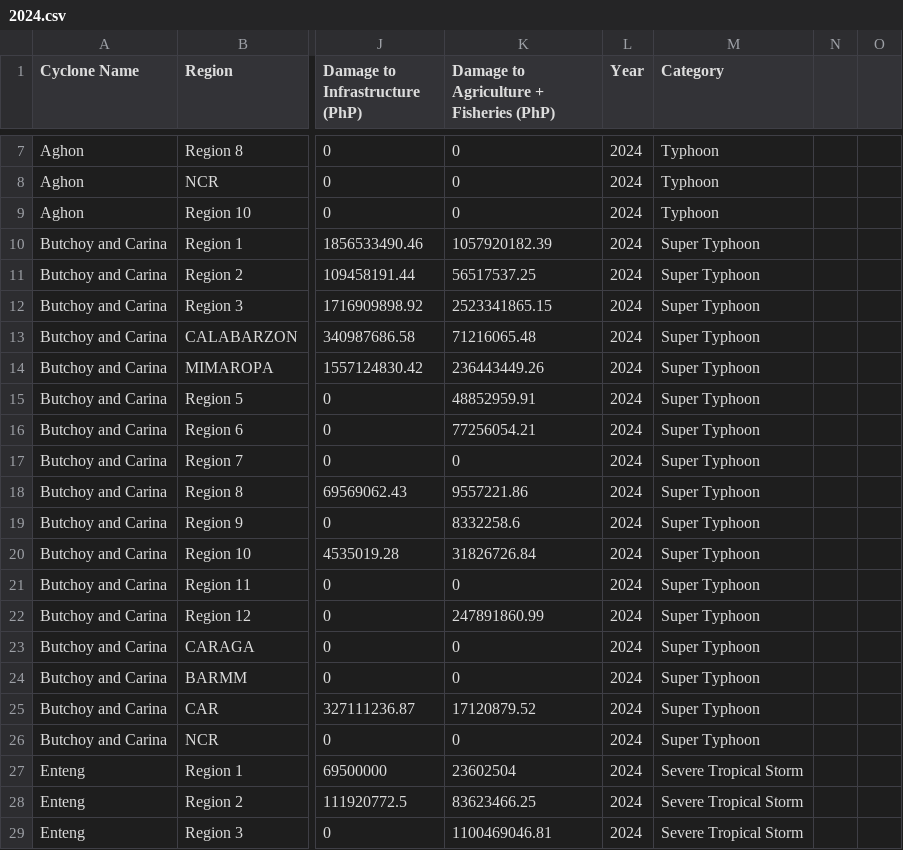
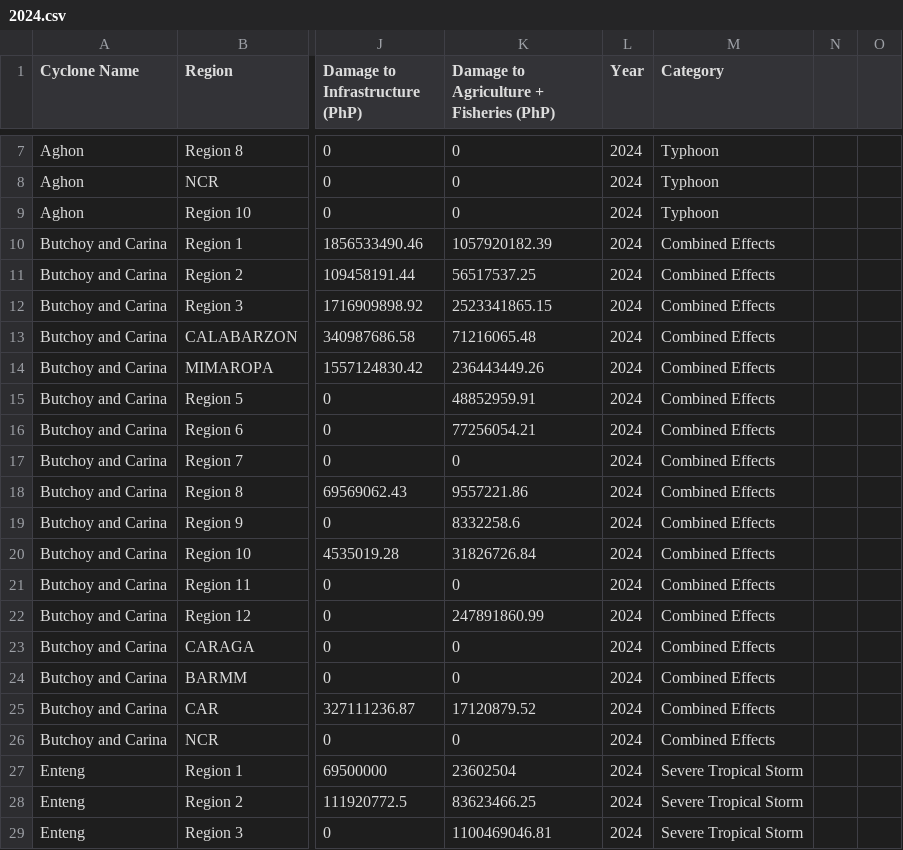
Before and after one commit to alecbnono/flood-control-health-outcomes, a CSV file: data/typhoon-impact/2024.csv, drawn as a sheet; only a part is shown, gaps mark what is left out; the diff covers the shown part only; the diff names each change by its address in the sheet, - before the commit and + after, or states it on an @@ line.

Commit message:
fix: change super typhoon 2024 to combined effects

```diff
--- a/data/typhoon-impact/2024.csv
+++ b/data/typhoon-impact/2024.csv
-M10:M26 (Category): Super Typhoon
+M10:M26 (Category): Combined Effects
```
Also changed, not shown: 3 removed rows and 19 edited cells elsewhere in this file.
